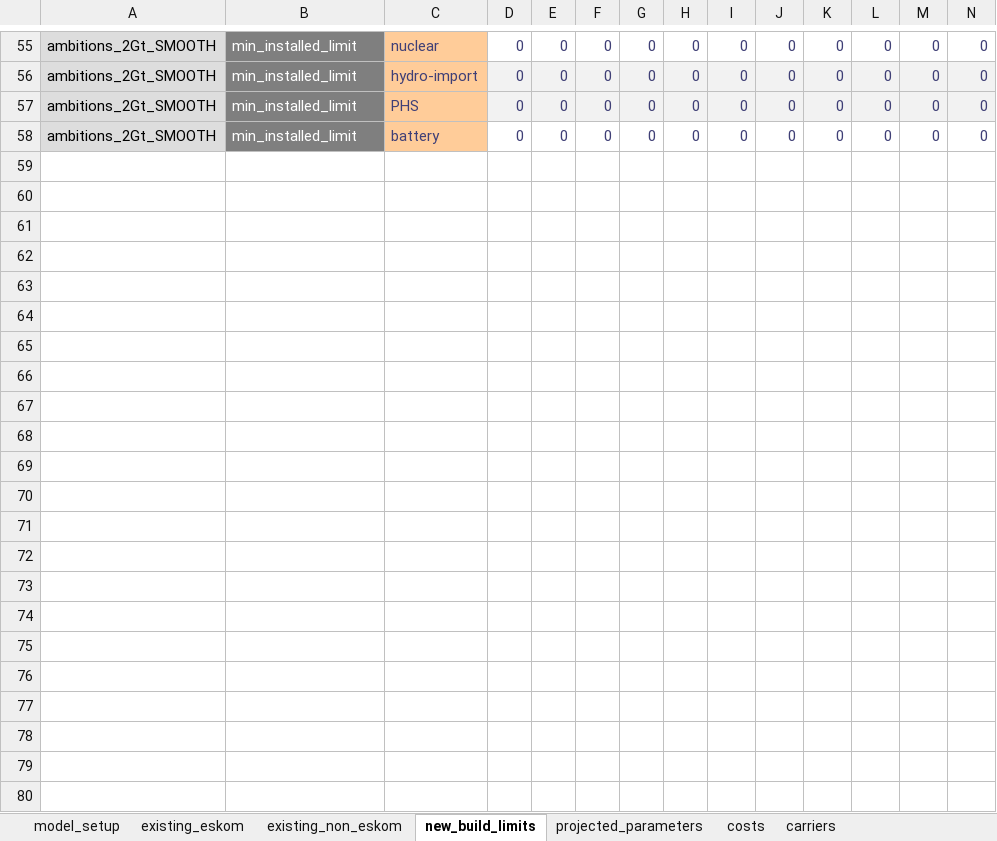
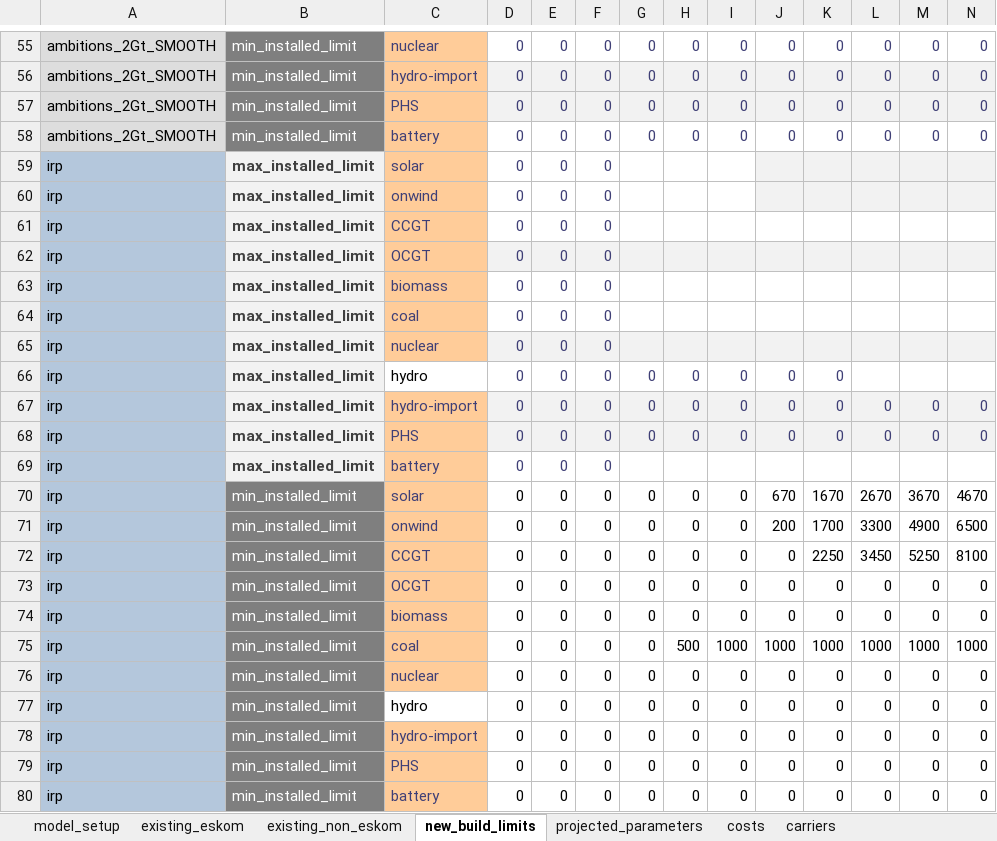
Before and after one commit to agma0/pypsa-za, an Excel workbook: model_file.xlsx, sheet new_build_limits, drawn as a sheet; only a part is shown, gaps mark what is left out; values as stored, in another font and other column widths than the file's, no borders; conditional formats not drawn; rows hold the shown columns only; the diff names each change by its address in the sheet, - before the commit and + after, or states it on an @@ line.

```diff
--- a/model_file.xlsx (sheet new_build_limits)
+++ b/model_file.xlsx (sheet new_build_limits)
+row 59: irp | max_installed_limit | solar | 0 | 0 | 0
+row 60: irp | max_installed_limit | onwind | 0 | 0 | 0
+row 61: irp | max_installed_limit | CCGT | 0 | 0 | 0
+row 62: irp | max_installed_limit | OCGT | 0 | 0 | 0
+row 63: irp | max_installed_limit | biomass | 0 | 0 | 0
+row 64: irp | max_installed_limit | coal | 0 | 0 | 0
+row 65: irp | max_installed_limit | nuclear | 0 | 0 | 0
+row 66: irp | max_installed_limit | hydro | 0 | 0 | 0 | 0 | 0 | 0 | 0 | 0
+row 67: irp | max_installed_limit | hydro-import | 0 | 0 | 0 | 0 | 0 | 0 | 0 | 0 | 0 | 0 | 0
+row 68: irp | max_installed_limit | PHS | 0 | 0 | 0 | 0 | 0 | 0 | 0 | 0 | 0 | 0 | 0
+row 69: irp | max_installed_limit | battery | 0 | 0 | 0
+row 70: irp | min_installed_limit | solar | 0 | 0 | 0 | 0 | 0 | 0 | 670 | 1670 | 2670 | 3670 | 4670
+row 71: irp | min_installed_limit | onwind | 0 | 0 | 0 | 0 | 0 | 0 | 200 | 1700 | 3300 | 4900 | 6500
+row 72: irp | min_installed_limit | CCGT | 0 | 0 | 0 | 0 | 0 | 0 | 0 | 2250 | 3450 | 5250 | 8100
+row 73: irp | min_installed_limit | OCGT | 0 | 0 | 0 | 0 | 0 | 0 | 0 | 0 | 0 | 0 | 0
+row 74: irp | min_installed_limit | biomass | 0 | 0 | 0 | 0 | 0 | 0 | 0 | 0 | 0 | 0 | 0
+row 75: irp | min_installed_limit | coal | 0 | 0 | 0 | 0 | 500 | 1000 | 1000 | 1000 | 1000 | 1000 | 1000
+row 76: irp | min_installed_limit | nuclear | 0 | 0 | 0 | 0 | 0 | 0 | 0 | 0 | 0 | 0 | 0
+row 77: irp | min_installed_limit | hydro | 0 | 0 | 0 | 0 | 0 | 0 | 0 | 0 | 0 | 0 | 0
+row 78: irp | min_installed_limit | hydro-import | 0 | 0 | 0 | 0 | 0 | 0 | 0 | 0 | 0 | 0 | 0
+row 79: irp | min_installed_limit | PHS | 0 | 0 | 0 | 0 | 0 | 0 | 0 | 0 | 0 | 0 | 0
+row 80: irp | min_installed_limit | battery | 0 | 0 | 0 | 0 | 0 | 0 | 0 | 0 | 0 | 0 | 0
```
Also changed, not shown: sheet costs, sheet existing_non_eskom, sheet projected_parameters, sheet model_setup, charts or pictures, 3 other files.
